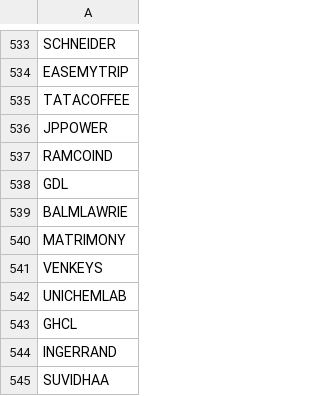
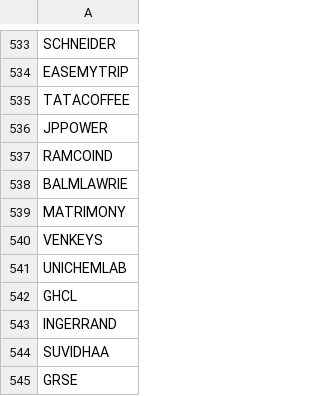
Before and after one commit to apollo-robin/algo_trading, a CSV file: NSE_LIST.csv, drawn as a sheet; only a part is shown, gaps mark what is left out; the shorter side is filled out with more unchanged rows; the diff names each change by its address in the sheet, - before the commit and + after, or states it on an @@ line.

Commit message:
Update NSE_LIST.csv

```diff
--- a/NSE_LIST.csv
+++ b/NSE_LIST.csv
-row 538: GDL
```
